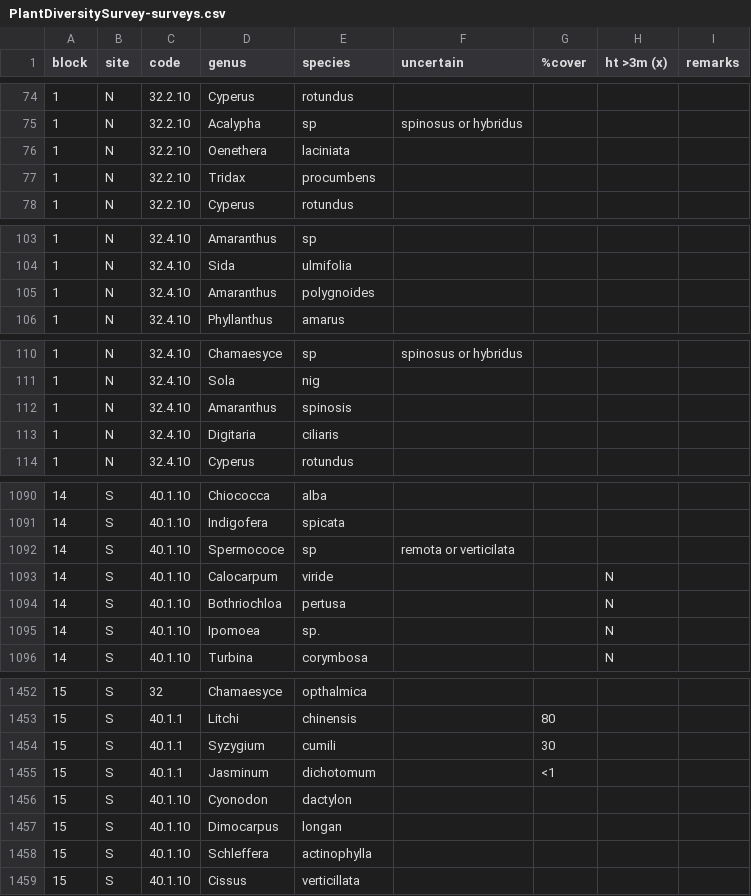
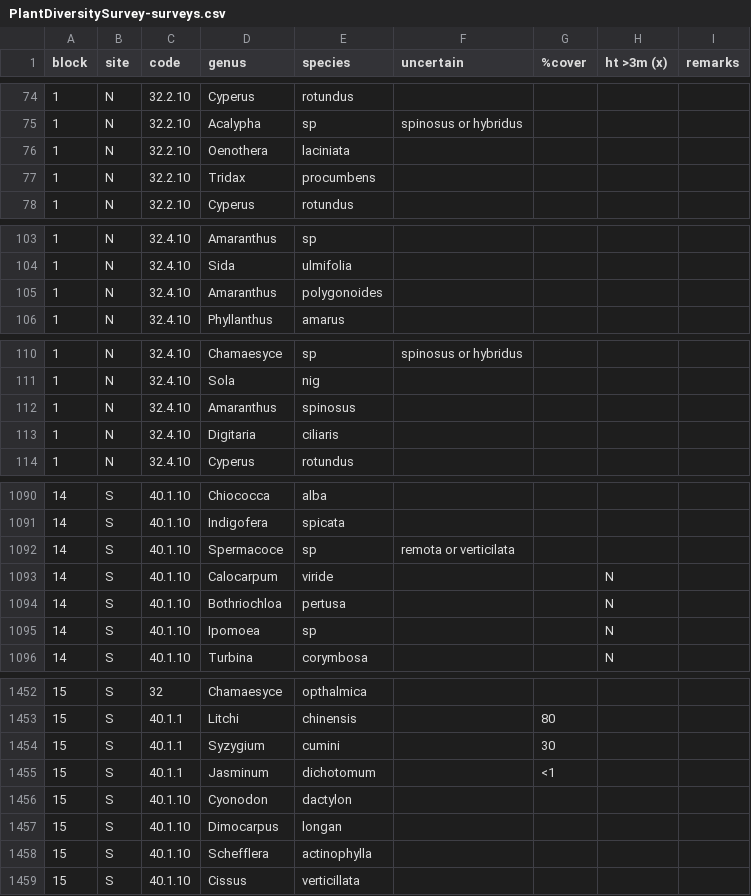
Before and after one commit to TREC-Agroecology/plant-diversity, a CSV file: data/PlantDiversitySurvey-surveys.csv, drawn as a sheet; only a part is shown, gaps mark what is left out; the diff covers the shown part only.

```diff
--- a/data/PlantDiversitySurvey-surveys.csv
+++ b/data/PlantDiversitySurvey-surveys.csv
@@ -75,3 +75,3 @@ block,site,code,genus,species,uncertain,%cover,ht >3m (x),remarks
 1,N,32.2.10,Acalypha,sp,spinosus or hybridus,,,
-1,N,32.2.10,Oenethera,laciniata,,,,
+1,N,32.2.10,Oenothera,laciniata,,,,
 1,N,32.2.10,Tridax,procumbens,,,,
@@ -104,3 +104,3 @@ block,site,code,genus,species,uncertain,%cover,ht >3m (x),remarks
 1,N,32.4.10,Sida,ulmifolia,,,,
-1,N,32.4.10,Amaranthus,polygnoides,,,,
+1,N,32.4.10,Amaranthus,polygonoides,,,,
 1,N,32.4.10,Phyllanthus,amarus,,,,
@@ -111,3 +111,3 @@ block,site,code,genus,species,uncertain,%cover,ht >3m (x),remarks
 1,N,32.4.10,Sola,nig,,,,
-1,N,32.4.10,Amaranthus,spinosis,,,,
+1,N,32.4.10,Amaranthus,spinosus,,,,
 1,N,32.4.10,Digitaria,ciliaris,,,,
@@ -1091,6 +1091,6 @@ block,site,code,genus,species,uncertain,%cover,ht >3m (x),remarks
 14,S,40.1.10,Indigofera,spicata,,,,
-14,S,40.1.10,Spermococe,sp ,remota or verticilata,,,
+14,S,40.1.10,Spermacoce,sp ,remota or verticilata,,,
 14,S,40.1.10,Calocarpum ,viride,,,N,
 14,S,40.1.10,Bothriochloa,pertusa,,,N,
-14,S,40.1.10,Ipomoea,sp.,,,N,
+14,S,40.1.10,Ipomoea,sp,,,N,
 14,S,40.1.10,Turbina,corymbosa,,,N,
@@ -1453,3 +1453,3 @@ block,site,code,genus,species,uncertain,%cover,ht >3m (x),remarks
 15,S,40.1.1,Litchi,chinensis,,80,,
-15,S,40.1.1,Syzygium,cumili,,30,,
+15,S,40.1.1,Syzygium,cumini,,30,,
 15,S,40.1.1,Jasminum,dichotomum,,<1,,
@@ -1457,3 +1457,3 @@ block,site,code,genus,species,uncertain,%cover,ht >3m (x),remarks
 15,S,40.1.10,Dimocarpus,longan,,,,
-15,S,40.1.10,Schleffera,actinophylla,,,,
+15,S,40.1.10,Schefflera,actinophylla,,,,
 15,S,40.1.10,Cissus,verticillata,,,,
```
Also changed, not shown: 28 edited cells elsewhere in this file.
